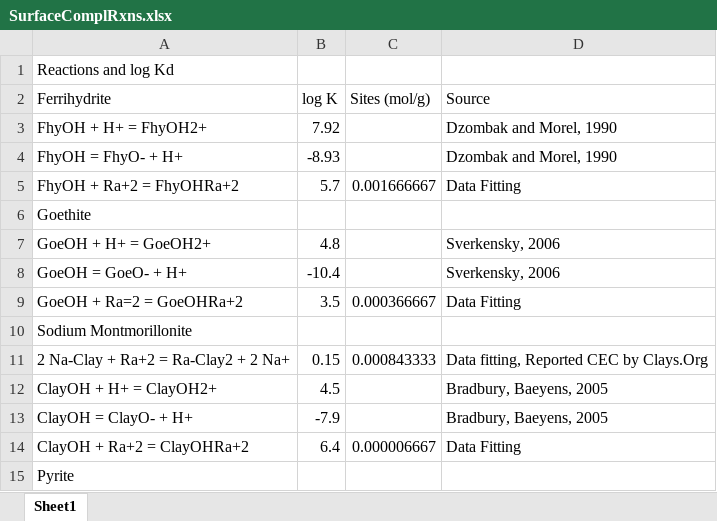
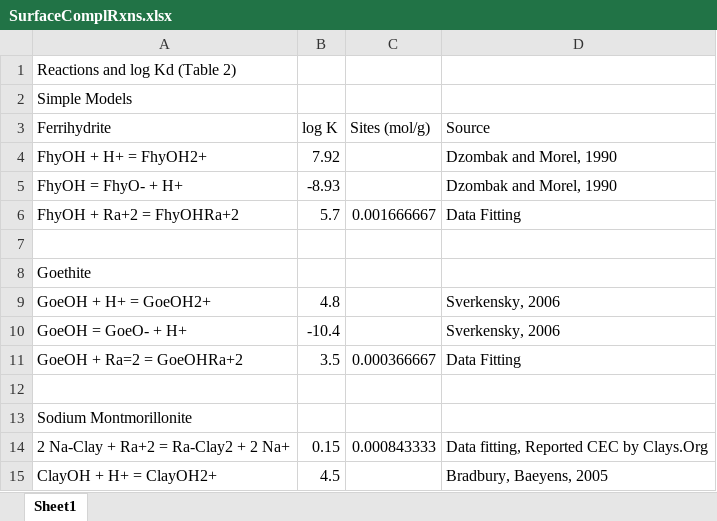
Before and after one commit to machen/RadiumSorption, an Excel workbook: Manuscript/Tables/SurfaceComplRxns.xlsx, sheet Sheet1, drawn as a sheet; only a part is shown; the shorter side is filled out with more unchanged rows; values as stored, in another font and other column widths than the file's, no borders; the diff covers the shown part only; the diff names each change by its address in the sheet, - before the commit and + after, or states it on an @@ line.

Commit message:
Assembled table of comparable surface complexation results

```diff
--- a/Manuscript/Tables/SurfaceComplRxns.xlsx (sheet Sheet1)
+++ b/Manuscript/Tables/SurfaceComplRxns.xlsx (sheet Sheet1)
-A1 (Ferrihydrite): Reactions and log Kd
+A1 (Ferrihydrite): Reactions and log Kd (Table 2)
+row 2: Simple Models
+row 7: (empty)
+row 12: (empty)
```
Also changed, not shown: 23 added rows elsewhere in this sheet, Sorption Experiments/RaMont_pH7/RaMont_pH7_Kinetics_NoScript.xlsx, 3 other files.
